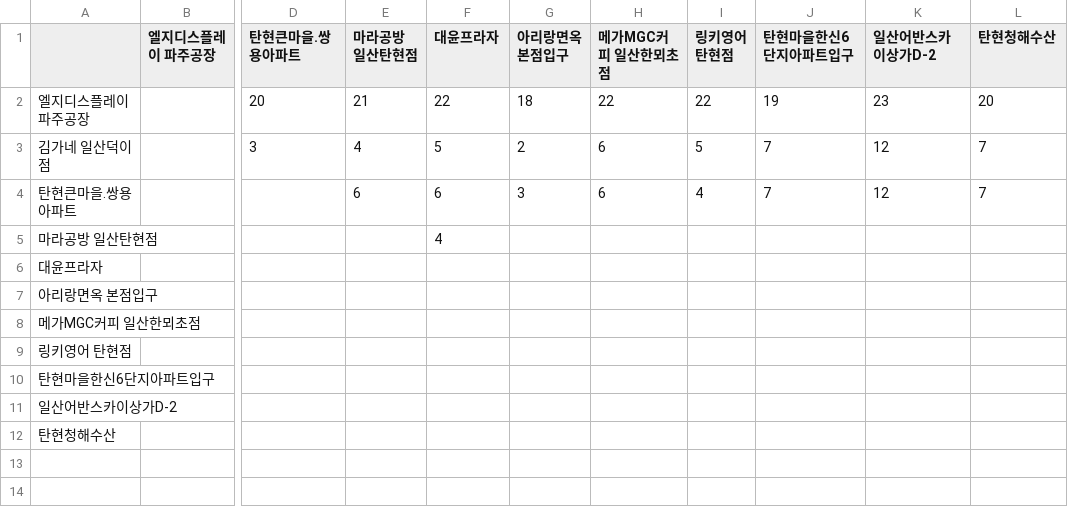
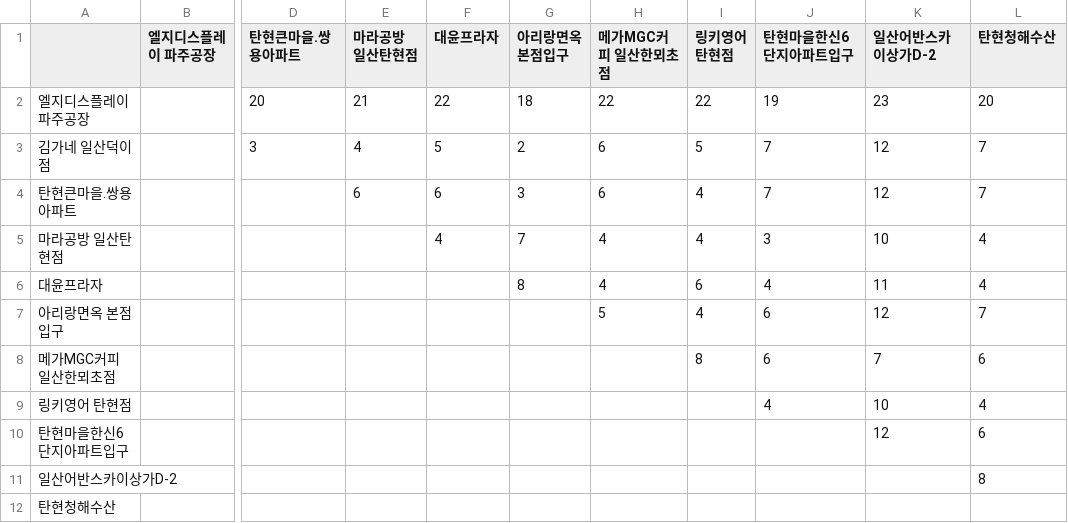
Before and after one commit to sgw0214/VSC, a CSV file: 거리산출결과_탄현_퇴근.csv, drawn as a sheet; only a part is shown, gaps mark what is left out; the diff names each change by its address in the sheet, - before the commit and + after, or states it on an @@ line.

```diff
--- a/거리산출결과_탄현_퇴근.csv
+++ b/거리산출결과_탄현_퇴근.csv
-G5 (아리랑면옥 본점입구): (empty)
+G5 (아리랑면옥 본점입구): 7
-H5:H6 (메가MGC커피 일산한뫼초점): (empty)
+H5:H6 (메가MGC커피 일산한뫼초점): 4
-I5 (링키영어 탄현점): (empty)
+I5 (링키영어 탄현점): 4
-J5 (탄현마을한신6단지아파트입구): (empty)
+J5 (탄현마을한신6단지아파트입구): 3
-K5 (일산어반스카이상가D-2): (empty)
+K5 (일산어반스카이상가D-2): 10
-L5:L6 (탄현청해수산): (empty)
+L5:L6 (탄현청해수산): 4
-G6 (아리랑면옥 본점입구): (empty)
+G6 (아리랑면옥 본점입구): 8
-I6 (링키영어 탄현점): (empty)
+I6 (링키영어 탄현점): 6
-J6 (탄현마을한신6단지아파트입구): (empty)
+J6 (탄현마을한신6단지아파트입구): 4
-K6 (일산어반스카이상가D-2): (empty)
+K6 (일산어반스카이상가D-2): 11
-H7 (메가MGC커피 일산한뫼초점): (empty)
+H7 (메가MGC커피 일산한뫼초점): 5
-I7 (링키영어 탄현점): (empty)
+I7 (링키영어 탄현점): 4
-J7:J8 (탄현마을한신6단지아파트입구): (empty)
+J7:J8 (탄현마을한신6단지아파트입구): 6
-K7 (일산어반스카이상가D-2): (empty)
+K7 (일산어반스카이상가D-2): 12
-L7 (탄현청해수산): (empty)
+L7 (탄현청해수산): 7
-I8 (링키영어 탄현점): (empty)
+I8 (링키영어 탄현점): 8
-K8 (일산어반스카이상가D-2): (empty)
+K8 (일산어반스카이상가D-2): 7
-L8 (탄현청해수산): (empty)
+L8 (탄현청해수산): 6
-J9 (탄현마을한신6단지아파트입구): (empty)
+J9 (탄현마을한신6단지아파트입구): 4
-K9 (일산어반스카이상가D-2): (empty)
+K9 (일산어반스카이상가D-2): 10
-L9 (탄현청해수산): (empty)
+L9 (탄현청해수산): 4
-K10 (일산어반스카이상가D-2): (empty)
+K10 (일산어반스카이상가D-2): 12
-L10 (탄현청해수산): (empty)
+L10 (탄현청해수산): 6
-L11 (탄현청해수산): (empty)
+L11 (탄현청해수산): 8
```
Also changed, not shown: 1 other file.
